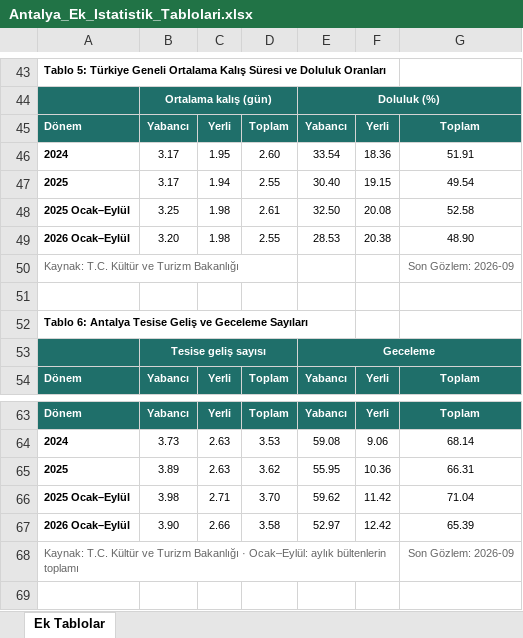
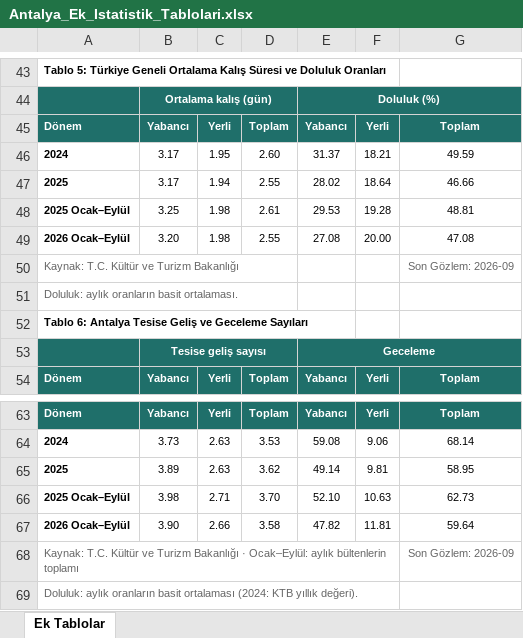
Before and after one commit to cogitoergosum43/Antalya-turizm-istatistikleri, an Excel workbook: Antalya_Ek_Istatistik_Tablolari.xlsx, sheet Ek Tablolar, drawn as a sheet; only a part is shown, gaps mark what is left out; values as stored, in another font and other column widths than the file's, no borders; the diff names each change by its address in the sheet, - before the commit and + after, or states it on an @@ line.

```diff
--- a/Antalya_Ek_Istatistik_Tablolari.xlsx (sheet Ek Tablolar)
+++ b/Antalya_Ek_Istatistik_Tablolari.xlsx (sheet Ek Tablolar)
-E46: 33.54
+E46: 31.37
-F46: 18.36
+F46: 18.21
-G46: 51.91
+G46: 49.59
-E47: 30.40
+E47: 28.02
-F47: 19.15
+F47: 18.64
-G47: 49.54
+G47: 46.66
-E48: 32.50
+E48: 29.53
-F48: 20.08
+F48: 19.28
-G48: 52.58
+G48: 48.81
-E49: 28.53
+E49: 27.08
-F49: 20.38
+F49: 20.00
-G49: 48.90
+G49: 47.08
-A51: (empty)
+A51: Doluluk: aylık oranların basit ortalaması.
-E65: 55.95
+E65: 49.14
-F65: 10.36
+F65: 9.81
-G65: 66.31
+G65: 58.95
-E66: 59.62
+E66: 52.10
-F66: 11.42
+F66: 10.63
-G66: 71.04
+G66: 62.73
-E67: 52.97
+E67: 47.82
-F67: 12.42
+F67: 11.81
-G67: 65.39
+G67: 59.64
+row 69: Doluluk: aylık oranların basit ortalaması (2024: KTB yıllık değeri).
```
Also changed, not shown: 1 other file.
